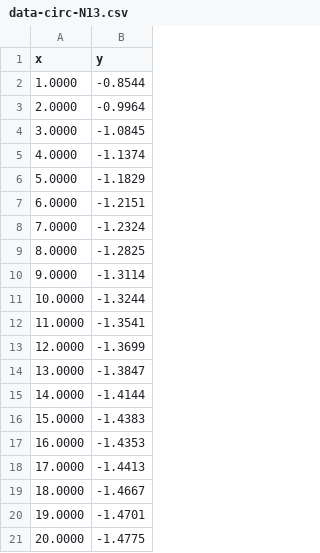
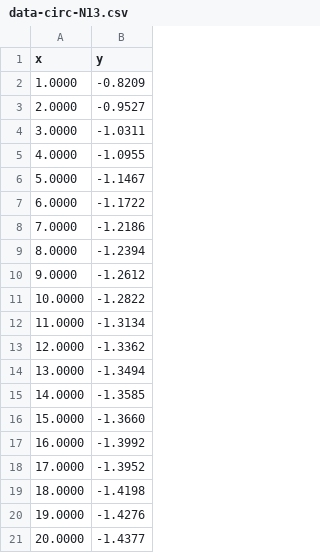
Before and after one commit to pd0wm/spectral, a CSV file: doc/thesis/theory/system_evaluation/plots/data-circ-N13.csv, drawn as a sheet.

Commit message:
theory reconstructor final results

```diff
--- a/doc/thesis/theory/system_evaluation/plots/data-circ-N13.csv
+++ b/doc/thesis/theory/system_evaluation/plots/data-circ-N13.csv
@@ -1,21 +1,21 @@
 x, y
-1.0000,-0.8544
-2.0000,-0.9964
-3.0000,-1.0845
-4.0000,-1.1374
-5.0000,-1.1829
-6.0000,-1.2151
-7.0000,-1.2324
-8.0000,-1.2825
-9.0000,-1.3114
-10.0000,-1.3244
-11.0000,-1.3541
-12.0000,-1.3699
-13.0000,-1.3847
-14.0000,-1.4144
-15.0000,-1.4383
-16.0000,-1.4353
-17.0000,-1.4413
-18.0000,-1.4667
-19.0000,-1.4701
-20.0000,-1.4775
+1.0000,-0.8209
+2.0000,-0.9527
+3.0000,-1.0311
+4.0000,-1.0955
+5.0000,-1.1467
+6.0000,-1.1722
+7.0000,-1.2186
+8.0000,-1.2394
+9.0000,-1.2612
+10.0000,-1.2822
+11.0000,-1.3134
+12.0000,-1.3362
+13.0000,-1.3494
+14.0000,-1.3585
+15.0000,-1.3660
+16.0000,-1.3992
+17.0000,-1.3952
+18.0000,-1.4198
+19.0000,-1.4276
+20.0000,-1.4377
```
Also changed, not shown: doc/thesis/theory/system_evaluation/plots/data-circ-N21.csv, doc/thesis/theory/system_evaluation/plots/data-circ-N7.csv, 8 other files.
